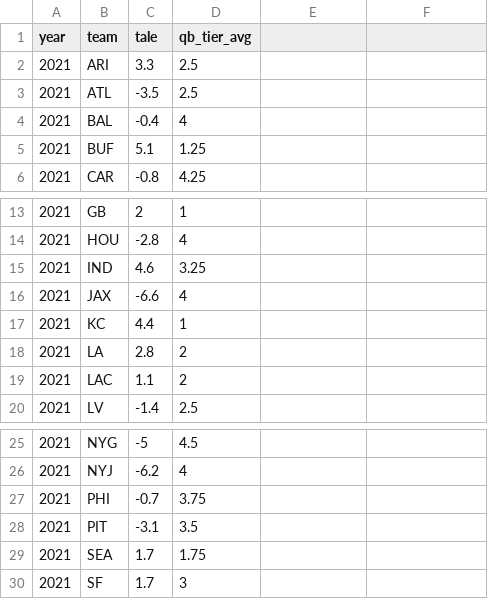
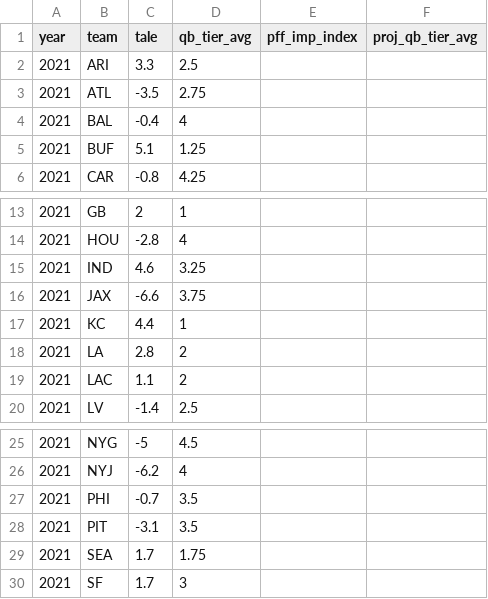
Before and after one commit to caseycaprini/the_latest_numbers, a CSV file: _posts/2022-03-17-time-average-qb-effects/tale_qb_tier_ranks_2021.csv, drawn as a sheet; only a part is shown, gaps mark what is left out; the diff names each change by its address in the sheet, - before the commit and + after, or states it on an @@ line.

Commit message:
QB Tier Addition Post

```diff
--- a/_posts/2022-03-17-time-average-qb-effects/tale_qb_tier_ranks_2021.csv
+++ b/_posts/2022-03-17-time-average-qb-effects/tale_qb_tier_ranks_2021.csv
-E1: (empty)
+E1: pff_imp_index
-F1: (empty)
+F1: proj_qb_tier_avg
-D3 (qb_tier_avg): 2.5
+D3 (qb_tier_avg): 2.75
-D16 (qb_tier_avg): 4
+D16 (qb_tier_avg): 3.75
-D27 (qb_tier_avg): 3.75
+D27 (qb_tier_avg): 3.5
```
Also changed, not shown: docs/posts/2022-03-17-time-average-qb-effects/tale_qb_tier_ranks_2021.csv, 15 other files.
